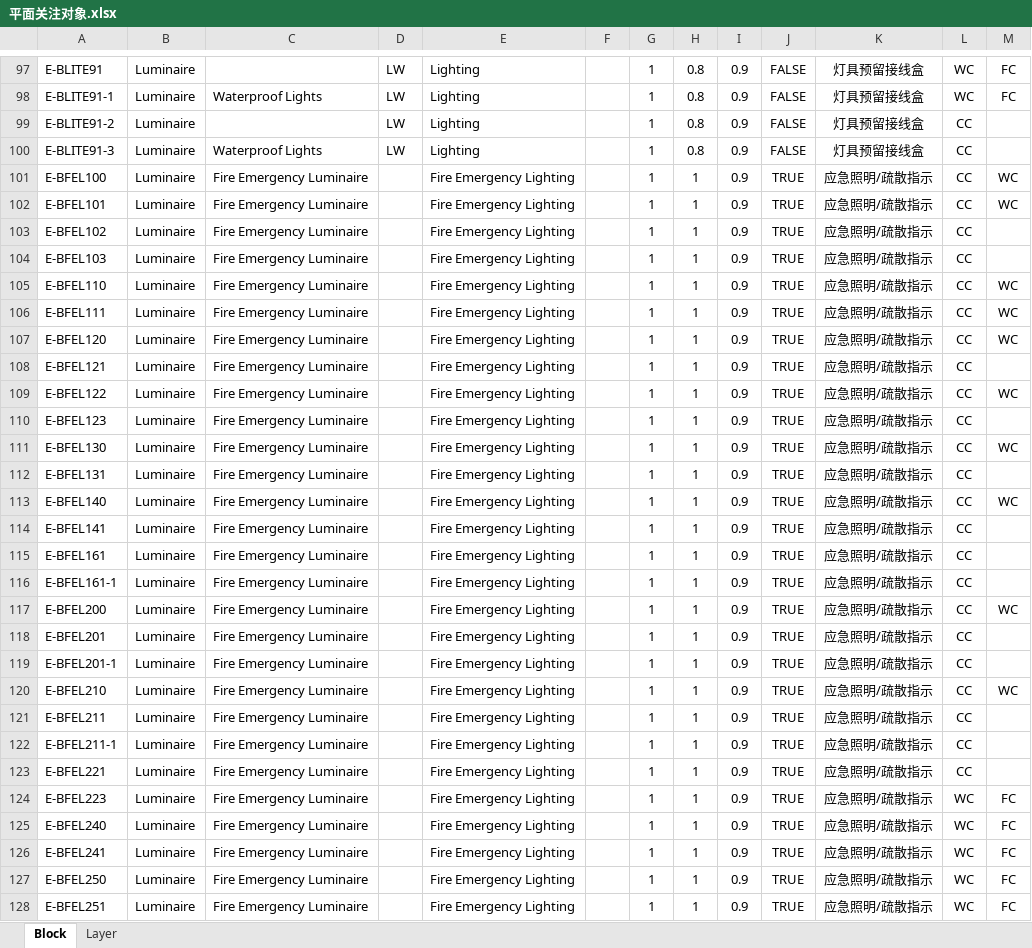
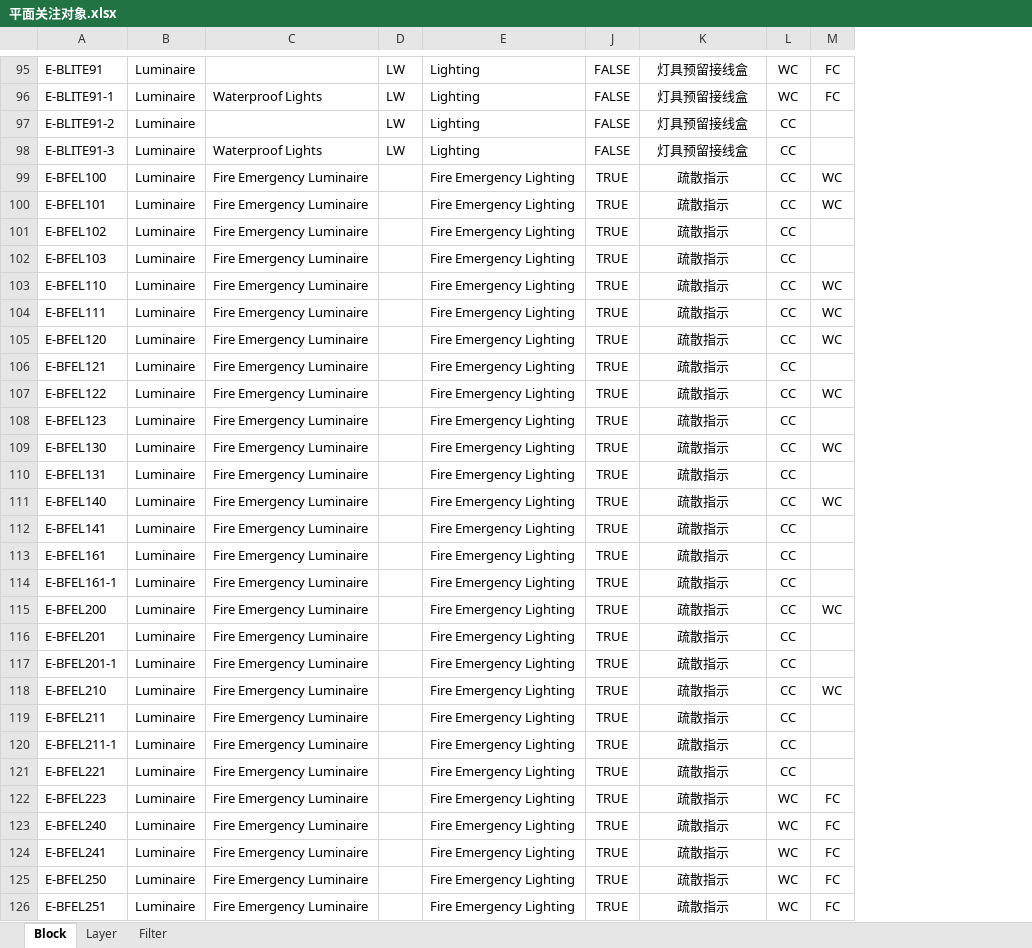
Before and after one commit to SBESIRC/ThMEPEngine, an Excel workbook: AutoLoader/Contents/Support/平面关注对象.xlsx, sheet Block, drawn as a sheet; only a part is shown, gaps mark what is left out; values as stored, in another font and other column widths than the file's, no borders; removed rows and columns are numbered as before the commit, all else as after; the diff covers the shown part only; the diff names each change by its address in the sheet, - before the commit and + after, or states it on an @@ line.

```diff
--- a/AutoLoader/Contents/Support/平面关注对象.xlsx (sheet Block)
+++ b/AutoLoader/Contents/Support/平面关注对象.xlsx (sheet Block)
+sheet tab: Filter
@@ column F hidden, empty @@
@@ column G hidden, rows 97-128: all 1 @@
@@ column H hidden, rows 97-128: 0.8 | 0.8 | 0.8 | 0.8 | 1 | 1 | 1 | 1 | 1 | 1 | 1 | 1 | 1 | 1 | 1 | 1 | 1 | 1 | 1 | 1 | 1 | 1 | 1 | 1 | 1 | 1 | 1 | 1 | 1 | 1 | 1 | 1 @@
@@ column I hidden, rows 97-128: all 0.9 @@
-K99:K126: 应急照明/疏散指示
+K99:K126: 疏散指示
```
Also changed, not shown: 2 removed rows and 119 edited cells elsewhere in this sheet, 8 other files.
